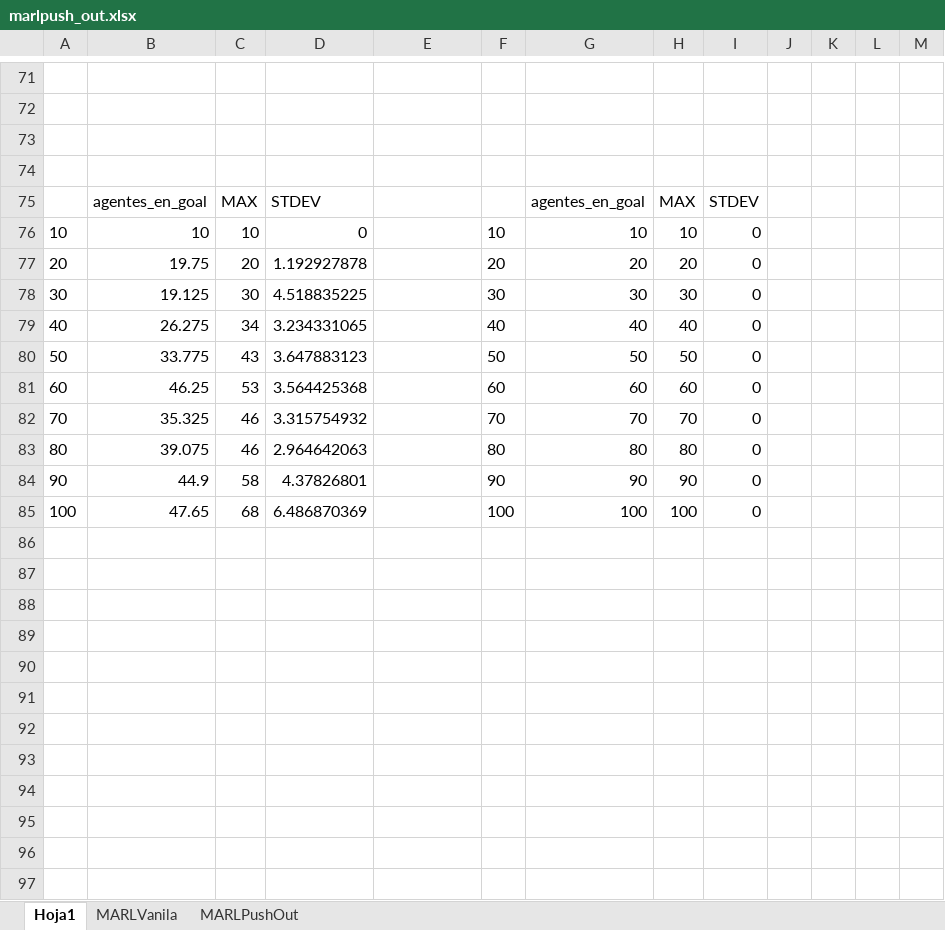
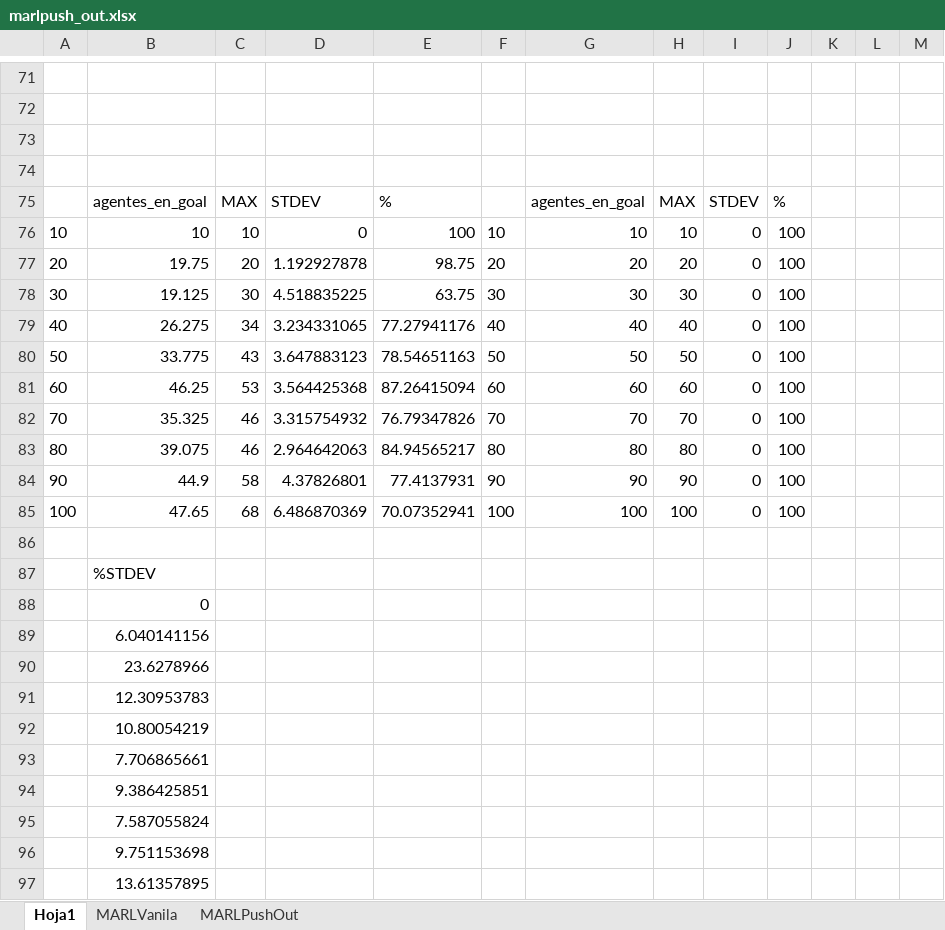
Before and after one commit to AmigoManuel/MT-MARL, an Excel workbook: memoria/push_out/marlpush_out.xlsx, sheet Hoja1, drawn as a sheet; only a part is shown, gaps mark what is left out; values as stored, in another font and other column widths than the file's, no borders; charts and pictures not drawn; the diff names each change by its address in the sheet, - before the commit and + after, or states it on an @@ line.

```diff
--- a/memoria/push_out/marlpush_out.xlsx (sheet Hoja1)
+++ b/memoria/push_out/marlpush_out.xlsx (sheet Hoja1)
-E75: (empty)
+E75: %
-J75: (empty)
+J75: %
-E76: (empty)
+E76: 100
-J76:J85: (empty)
+J76:J85: 100
-E77: (empty)
+E77: 98.75
-E78: (empty)
+E78: 63.75
-E79: (empty)
+E79: 77.27941176
-E80: (empty)
+E80: 78.54651163
-E81: (empty)
+E81: 87.26415094
-E82: (empty)
+E82: 76.79347826
-E83: (empty)
+E83: 84.94565217
-E84: (empty)
+E84: 77.4137931
-E85: (empty)
+E85: 70.07352941
+row 86: (empty)
+row 87:  | %STDEV
+row 88:  | 0
+row 89:  | 6.040141156
+row 90:  | 23.6278966
+row 91:  | 12.30953783
+row 92:  | 10.80054219
+row 93:  | 7.706865661
+row 94:  | 9.386425851
+row 95:  | 7.587055824
+row 96:  | 9.751153698
+row 97:  | 13.61357895
```
Also changed, not shown: charts or pictures, memoria/escalar_agentes/4pasillo/4pasillo.xlsx, memoria/escalar_agentes/libre/libre.xlsx, 9 other files.
